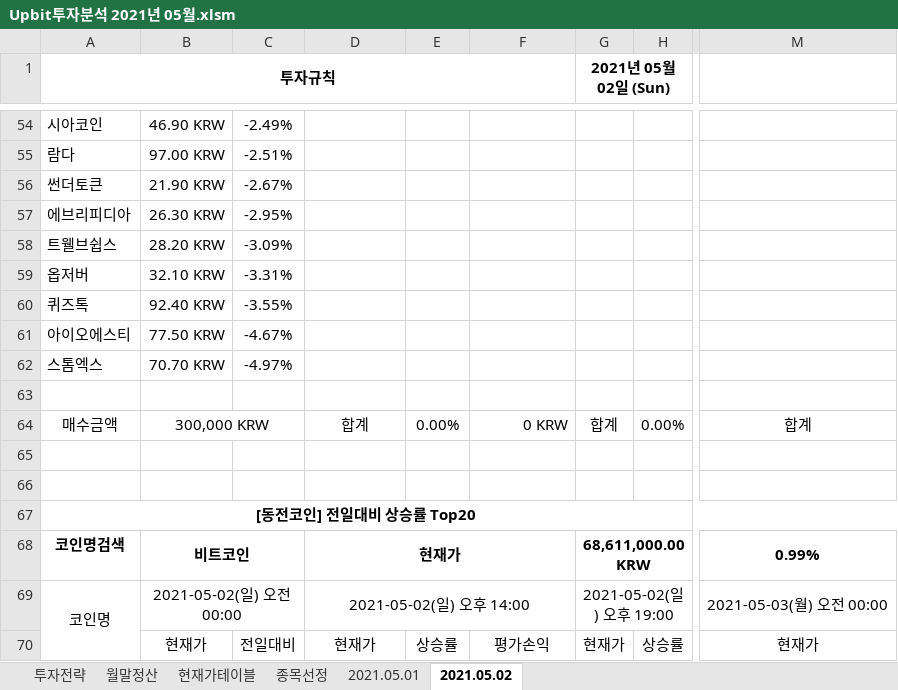
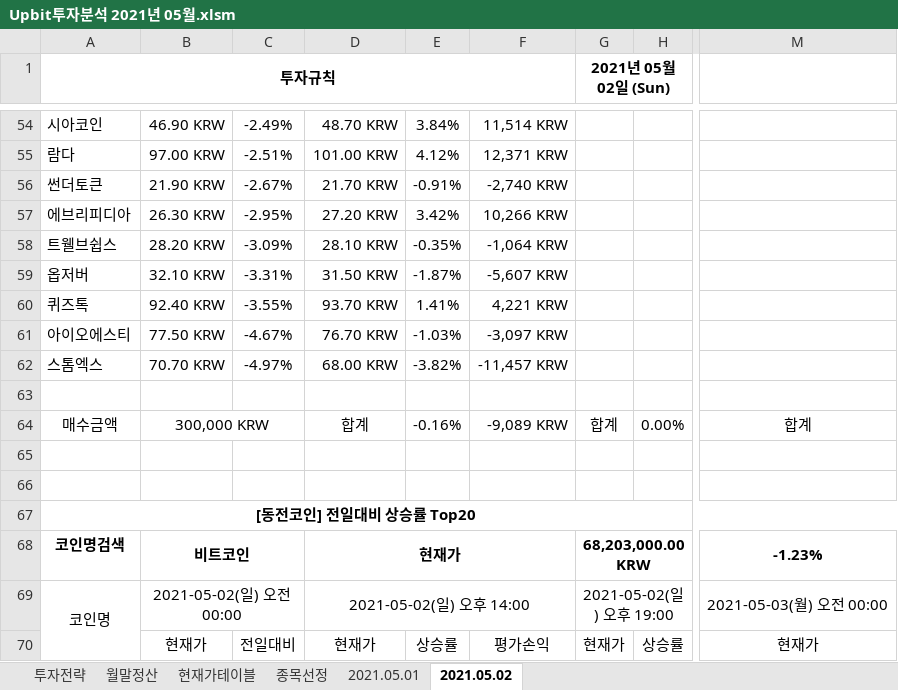
Before and after one commit to JoSihun/Upbit, an Excel workbook: Upbit투자분석 2021년 05월.xlsm, sheet 2021.05.02, drawn as a sheet; only a part is shown, gaps mark what is left out; values as stored, in another font and other column widths than the file's, no borders; charts and pictures and conditional formats not drawn; the diff covers the shown part only; the diff names each change by its address in the sheet, - before the commit and + after, or states it on an @@ line.

```diff
--- a/Upbit투자분석 2021년 05월.xlsm (sheet 2021.05.02)
+++ b/Upbit투자분석 2021년 05월.xlsm (sheet 2021.05.02)
-D54: (empty)
+D54: 48.70 KRW
-E54: (empty)
+E54: 3.84%
-F54: (empty)
+F54: 11,514 KRW
-D55: (empty)
+D55: 101.00 KRW
-E55: (empty)
+E55: 4.12%
-F55: (empty)
+F55: 12,371 KRW
-D56: (empty)
+D56: 21.70 KRW
-E56: (empty)
+E56: -0.91%
-F56: (empty)
+F56: -2,740 KRW
-D57: (empty)
+D57: 27.20 KRW
-E57: (empty)
+E57: 3.42%
-F57: (empty)
+F57: 10,266 KRW
-D58: (empty)
+D58: 28.10 KRW
-E58: (empty)
+E58: -0.35%
-F58: (empty)
+F58: -1,064 KRW
-D59: (empty)
+D59: 31.50 KRW
-E59: (empty)
+E59: -1.87%
-F59: (empty)
+F59: -5,607 KRW
-D60: (empty)
+D60: 93.70 KRW
-E60: (empty)
+E60: 1.41%
-F60: (empty)
+F60: 4,221 KRW
-D61: (empty)
+D61: 76.70 KRW
-E61: (empty)
+E61: -1.03%
-F61: (empty)
+F61: -3,097 KRW
-D62: (empty)
+D62: 68.00 KRW
-E62: (empty)
+E62: -3.82%
-F62: (empty)
+F62: -11,457 KRW
-E64: 0.00%
+E64: -0.16%
-F64: 0 KRW
+F64: -9,089 KRW
-G68 (2021년 05월 02일 (Sun)): 68,611,000.00 KRW
+G68 (2021년 05월 02일 (Sun)): 68,203,000.00 KRW
-M68: 0.99%
+M68: -1.23%
```
Also changed, not shown: 371 edited cells elsewhere in this sheet, sheet 현재가테이블, sheet 종목선정, sheet 투자전략, sheet 2021.05.01, charts or pictures.
